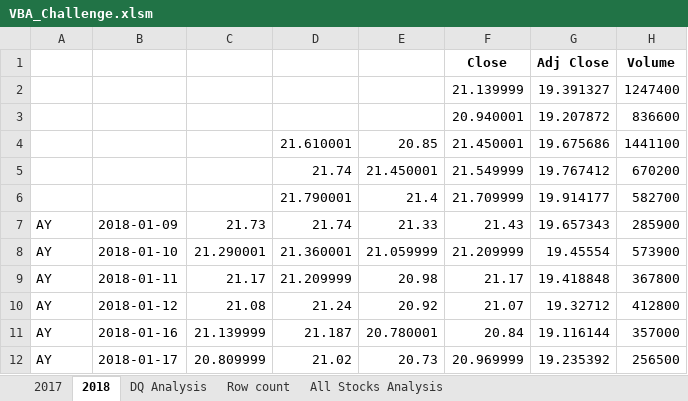
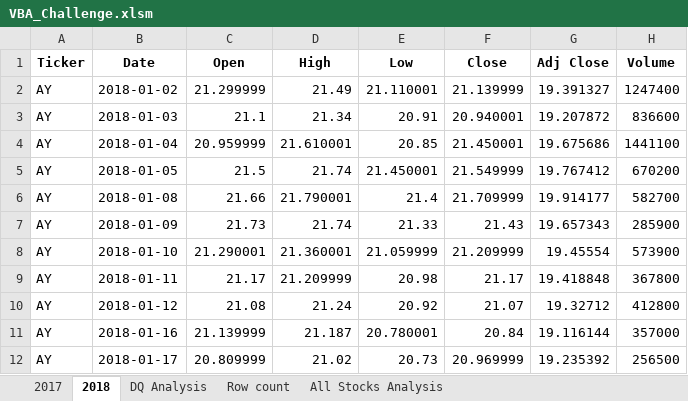
Before and after one commit to YanLuong/stock-analysis, an Excel workbook: vba_Challenge/VBA_Challenge.xlsm, sheet 2018, drawn as a sheet; only a part is shown; values as stored, in another font and other column widths than the file's, no borders; removed rows and columns are numbered as before the commit, all else as after; the diff names each change by its address in the sheet, - before the commit and + after, or states it on an @@ line.

Commit message:
vba update

```diff
--- a/vba_Challenge/VBA_Challenge.xlsm (sheet 2018)
+++ b/vba_Challenge/VBA_Challenge.xlsm (sheet 2018)
-row 1:  |  |  |  |  | Close | Adj Close | Volume
-row 2:  |  |  |  |  | 21.139999 | 19.391327 | 1247400
-row 3:  |  |  |  |  | 20.940001 | 19.207872 | 836600
+row 1: Ticker | Date | Open | High | Low | Close | Adj Close | Volume
+row 2: AY | 2018-01-02 | 21.299999 | 21.49 | 21.110001 | 21.139999 | 19.391327 | 1247400
+row 3: AY | 2018-01-03 | 21.1 | 21.34 | 20.91 | 20.940001 | 19.207872 | 836600
-A4:A6: (empty)
+A4:A6: AY
-B4: (empty)
+B4: 2018-01-04
-C4: (empty)
+C4: 20.959999
-B5: (empty)
+B5: 2018-01-05
-C5: (empty)
+C5: 21.5
-B6: (empty)
+B6: 2018-01-08
-C6: (empty)
+C6: 21.66
```
Also changed, not shown: sheet All Stocks Analysis.
